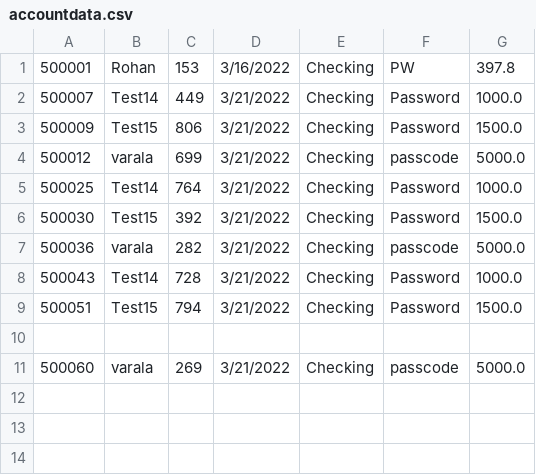
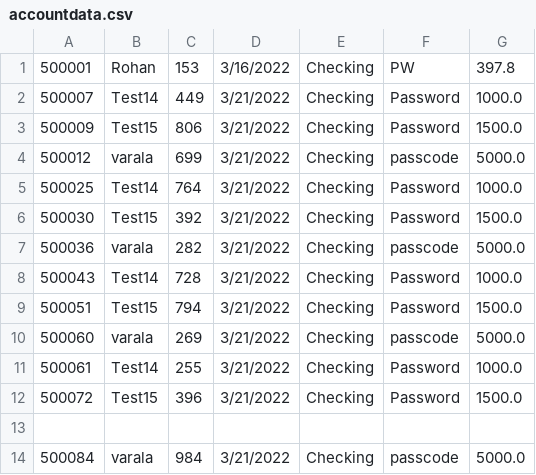
Before and after one commit to rnmurthy1996/Bank-Account-Manager, a CSV file: BankApp/accountdata.csv, drawn as a sheet.

Commit message:
clean up

```diff
--- a/BankApp/accountdata.csv
+++ b/BankApp/accountdata.csv
@@ -9,3 +9,6 @@
 500051,Test15,794,3/21/2022,Checking,Password,1500.0
+500060,varala,269,3/21/2022,Checking,passcode,5000.0
+500061,Test14,255,3/21/2022,Checking,Password,1000.0
+500072,Test15,396,3/21/2022,Checking,Password,1500.0
 
-500060,varala,269,3/21/2022,Checking,passcode,5000.0
+500084,varala,984,3/21/2022,Checking,passcode,5000.0
```
